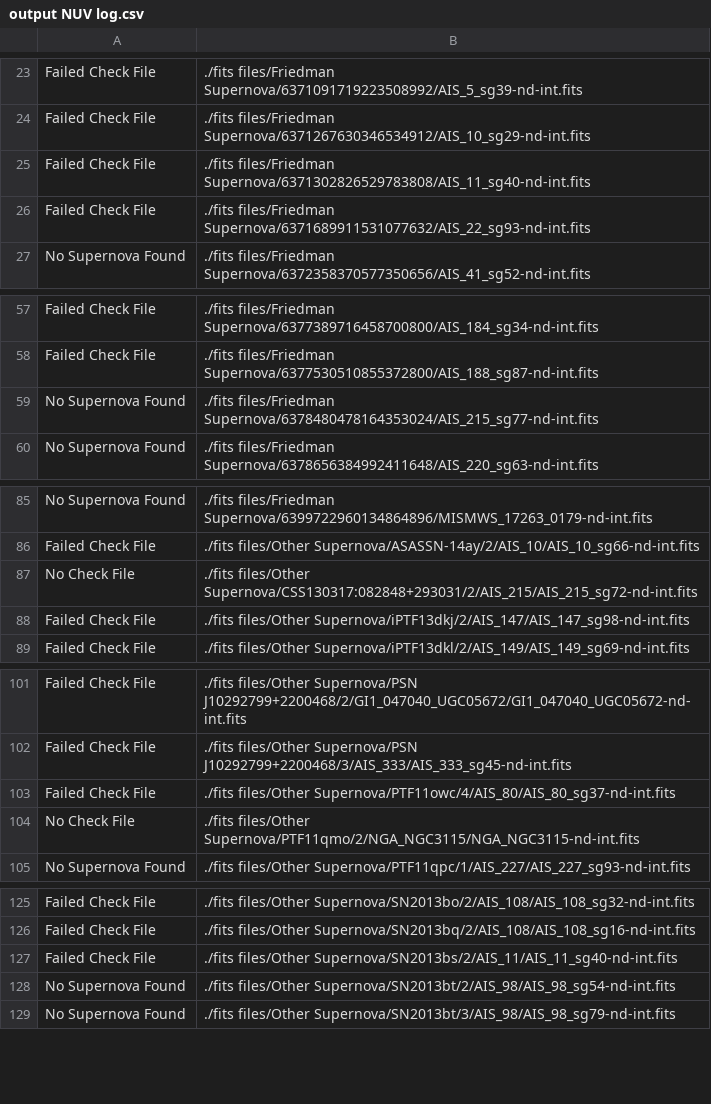
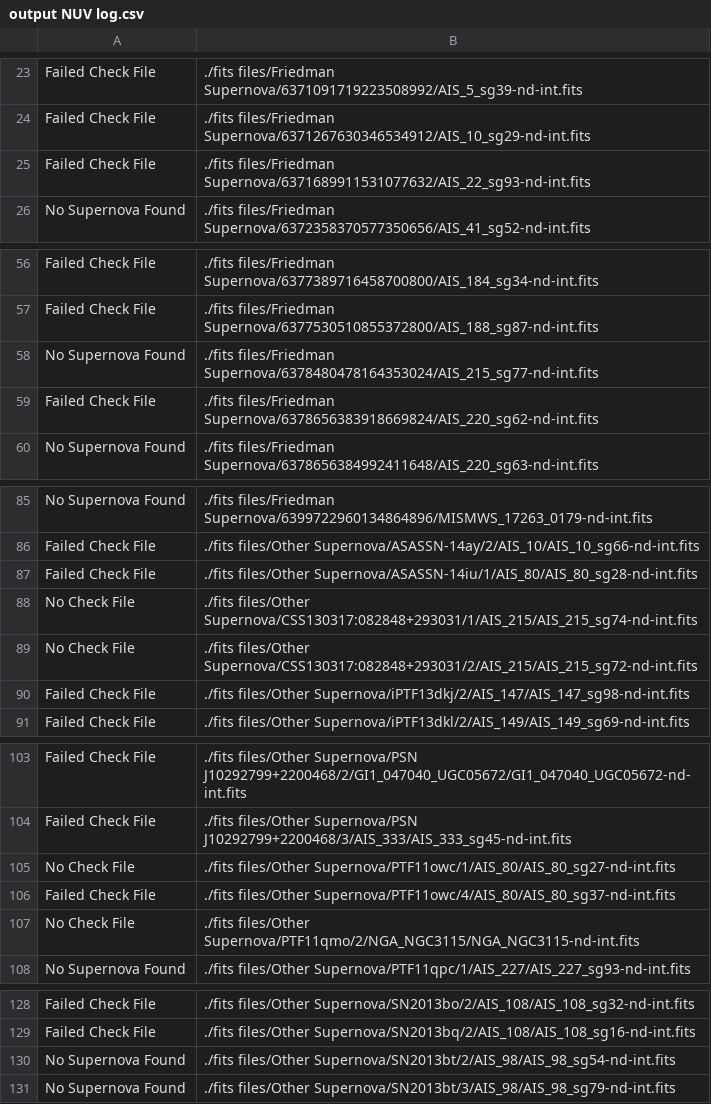
Before and after one commit to mwvgroup/Surface-Brightness, a CSV file: output NUV log.csv, drawn as a sheet; only a part is shown, gaps mark what is left out.

```diff
--- a/output NUV log.csv
+++ b/output NUV log.csv
@@ -24,3 +24,2 @@ Failed Check File,./fits files/Friedman Supernova/6371091719223508992/AIS_5_sg39
 Failed Check File,./fits files/Friedman Supernova/6371267630346534912/AIS_10_sg29-nd-int.fits
-Failed Check File,./fits files/Friedman Supernova/6371302826529783808/AIS_11_sg40-nd-int.fits
 Failed Check File,./fits files/Friedman Supernova/6371689911531077632/AIS_22_sg93-nd-int.fits
@@ -59,2 +58,3 @@ Failed Check File,./fits files/Friedman Supernova/6377530510855372800/AIS_188_sg
 No Supernova Found,./fits files/Friedman Supernova/6378480478164353024/AIS_215_sg77-nd-int.fits
+Failed Check File,./fits files/Friedman Supernova/6378656383918669824/AIS_220_sg62-nd-int.fits
 No Supernova Found,./fits files/Friedman Supernova/6378656384992411648/AIS_220_sg63-nd-int.fits
@@ -86,2 +86,4 @@ No Supernova Found,./fits files/Friedman Supernova/6399722960134864896/MISMWS_17
 Failed Check File,./fits files/Other Supernova/ASASSN-14ay/2/AIS_10/AIS_10_sg66-nd-int.fits
+Failed Check File,./fits files/Other Supernova/ASASSN-14iu/1/AIS_80/AIS_80_sg28-nd-int.fits
+No Check File,./fits files/Other Supernova/CSS130317:082848+293031/1/AIS_215/AIS_215_sg74-nd-int.fits
 No Check File,./fits files/Other Supernova/CSS130317:082848+293031/2/AIS_215/AIS_215_sg72-nd-int.fits
@@ -102,2 +104,3 @@ Failed Check File,./fits files/Other Supernova/PSN J10292799+2200468/2/GI1_04704
 Failed Check File,./fits files/Other Supernova/PSN J10292799+2200468/3/AIS_333/AIS_333_sg45-nd-int.fits
+No Check File,./fits files/Other Supernova/PTF11owc/1/AIS_80/AIS_80_sg27-nd-int.fits
 Failed Check File,./fits files/Other Supernova/PTF11owc/4/AIS_80/AIS_80_sg37-nd-int.fits
@@ -126,3 +129,2 @@ Failed Check File,./fits files/Other Supernova/SN2013bo/2/AIS_108/AIS_108_sg32-n
 Failed Check File,./fits files/Other Supernova/SN2013bq/2/AIS_108/AIS_108_sg16-nd-int.fits
-Failed Check File,./fits files/Other Supernova/SN2013bs/2/AIS_11/AIS_11_sg40-nd-int.fits
 No Supernova Found,./fits files/Other Supernova/SN2013bt/2/AIS_98/AIS_98_sg54-nd-int.fits
```
Also changed, not shown: output FUV log.csv, output FUV.csv, 14 other files.
